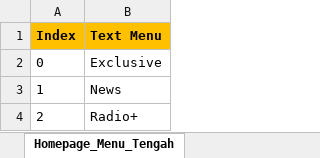
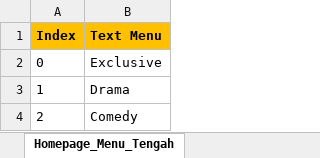
Before and after one commit to dikako/pwa_ui_test, an Excel workbook: src/main/java/data/data_test.xlsx, sheet Homepage_Menu_Tengah, drawn as a sheet; values as stored, in another font and other column widths than the file's, no borders; the diff names each change by its address in the sheet, - before the commit and + after, or states it on an @@ line.

Commit message:
change valeu menu tengah

```diff
--- a/src/main/java/data/data_test.xlsx (sheet Homepage_Menu_Tengah)
+++ b/src/main/java/data/data_test.xlsx (sheet Homepage_Menu_Tengah)
-B3 (Text Menu): News
+B3 (Text Menu): Drama
-B4 (Text Menu): Radio+
+B4 (Text Menu): Comedy
```
Also changed, not shown: sheet Homepage_Menu_Tengah_Direct, other sheet tabs, target/classes/data/data_test.xlsx, 9 other files.
